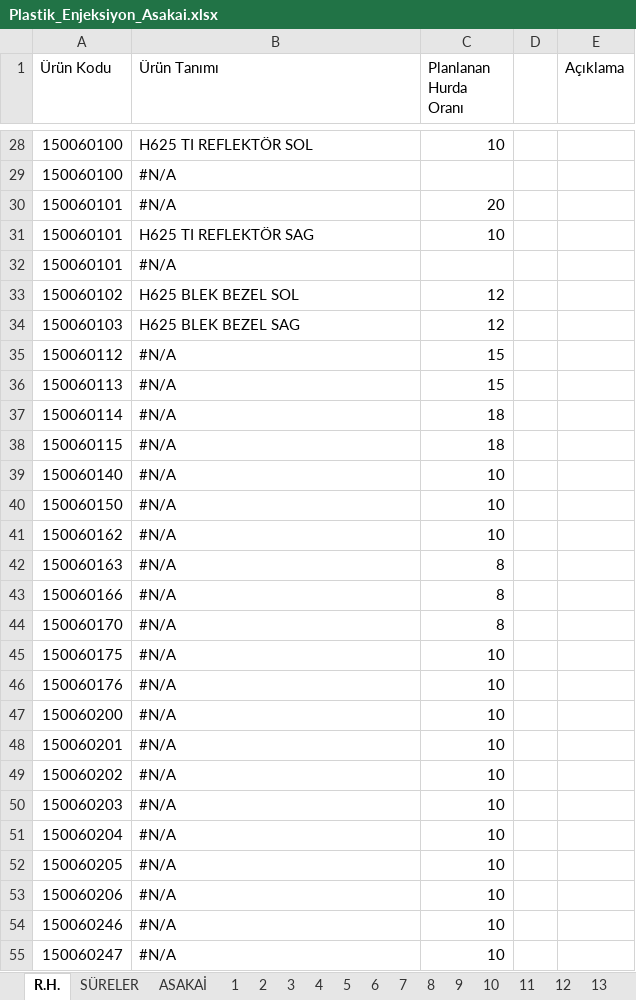
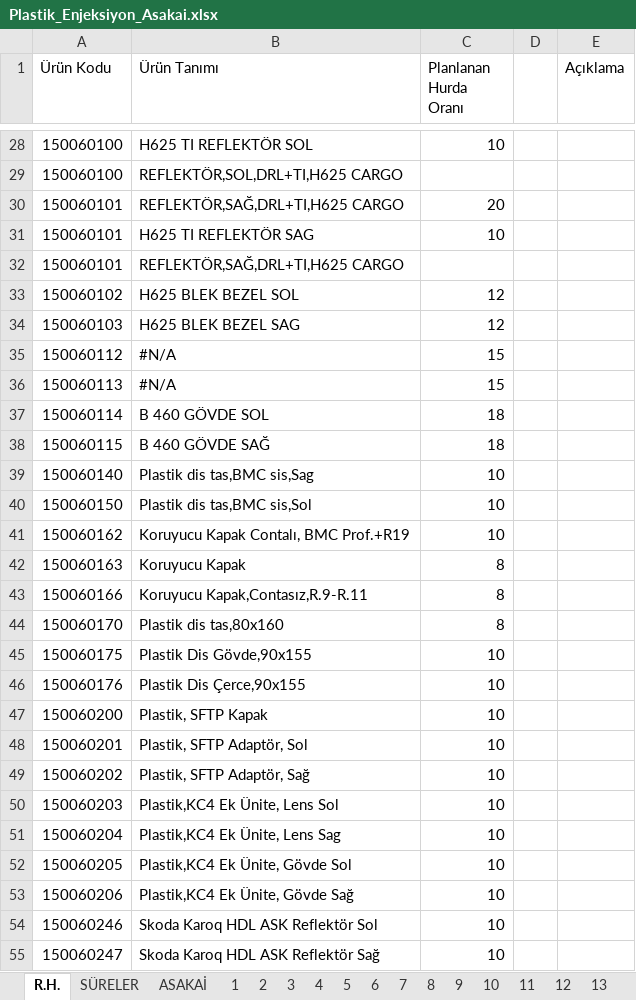
Before and after one commit to ercancomen/ercancomen, an Excel workbook: Plastik_Enjeksiyon_Asakai.xlsx, sheet R.H., drawn as a sheet; only a part is shown, gaps mark what is left out; values as stored, in another font and other column widths than the file's, no cell formats; the diff covers the shown part only; the diff names each change by its address in the sheet, - before the commit and + after, or states it on an @@ line.

```diff
--- a/Plastik_Enjeksiyon_Asakai.xlsx (sheet R.H.)
+++ b/Plastik_Enjeksiyon_Asakai.xlsx (sheet R.H.)
-B29 (Ürün Tanımı): #N/A
+B29 (Ürün Tanımı): REFLEKTÖR,SOL,DRL+TI,H625 CARGO
-B30 (Ürün Tanımı): #N/A
+B30 (Ürün Tanımı): REFLEKTÖR,SAĞ,DRL+TI,H625 CARGO
-B32 (Ürün Tanımı): #N/A
+B32 (Ürün Tanımı): REFLEKTÖR,SAĞ,DRL+TI,H625 CARGO
-B37 (Ürün Tanımı): #N/A
+B37 (Ürün Tanımı): B 460 GÖVDE SOL
-B38 (Ürün Tanımı): #N/A
+B38 (Ürün Tanımı): B 460 GÖVDE SAĞ
-B39 (Ürün Tanımı): #N/A
+B39 (Ürün Tanımı): Plastik dis tas,BMC sis,Sag
-B40 (Ürün Tanımı): #N/A
+B40 (Ürün Tanımı): Plastik dis tas,BMC sis,Sol
-B41 (Ürün Tanımı): #N/A
+B41 (Ürün Tanımı): Koruyucu Kapak Contalı, BMC Prof.+R19
-B42 (Ürün Tanımı): #N/A
+B42 (Ürün Tanımı): Koruyucu Kapak
-B43 (Ürün Tanımı): #N/A
+B43 (Ürün Tanımı): Koruyucu Kapak,Contasız,R.9-R.11
-B44 (Ürün Tanımı): #N/A
+B44 (Ürün Tanımı): Plastik dis tas,80x160
-B45 (Ürün Tanımı): #N/A
+B45 (Ürün Tanımı): Plastik Dis Gövde,90x155
-B46 (Ürün Tanımı): #N/A
+B46 (Ürün Tanımı): Plastik Dis Çerce,90x155
-B47 (Ürün Tanımı): #N/A
+B47 (Ürün Tanımı): Plastik, SFTP Kapak
-B48 (Ürün Tanımı): #N/A
+B48 (Ürün Tanımı): Plastik, SFTP Adaptör, Sol
-B49 (Ürün Tanımı): #N/A
+B49 (Ürün Tanımı): Plastik, SFTP Adaptör, Sağ
-B50 (Ürün Tanımı): #N/A
+B50 (Ürün Tanımı): Plastik,KC4 Ek Ünite, Lens Sol
-B51 (Ürün Tanımı): #N/A
+B51 (Ürün Tanımı): Plastik,KC4 Ek Ünite, Lens Sag
-B52 (Ürün Tanımı): #N/A
+B52 (Ürün Tanımı): Plastik,KC4 Ek Ünite, Gövde Sol
-B53 (Ürün Tanımı): #N/A
+B53 (Ürün Tanımı): Plastik,KC4 Ek Ünite, Gövde Sağ
-B54 (Ürün Tanımı): #N/A
+B54 (Ürün Tanımı): Skoda Karoq HDL ASK Reflektör Sol
-B55 (Ürün Tanımı): #N/A
+B55 (Ürün Tanımı): Skoda Karoq HDL ASK Reflektör Sağ
```
Also changed, not shown: 1285 edited cells elsewhere in this sheet, cell formats.
